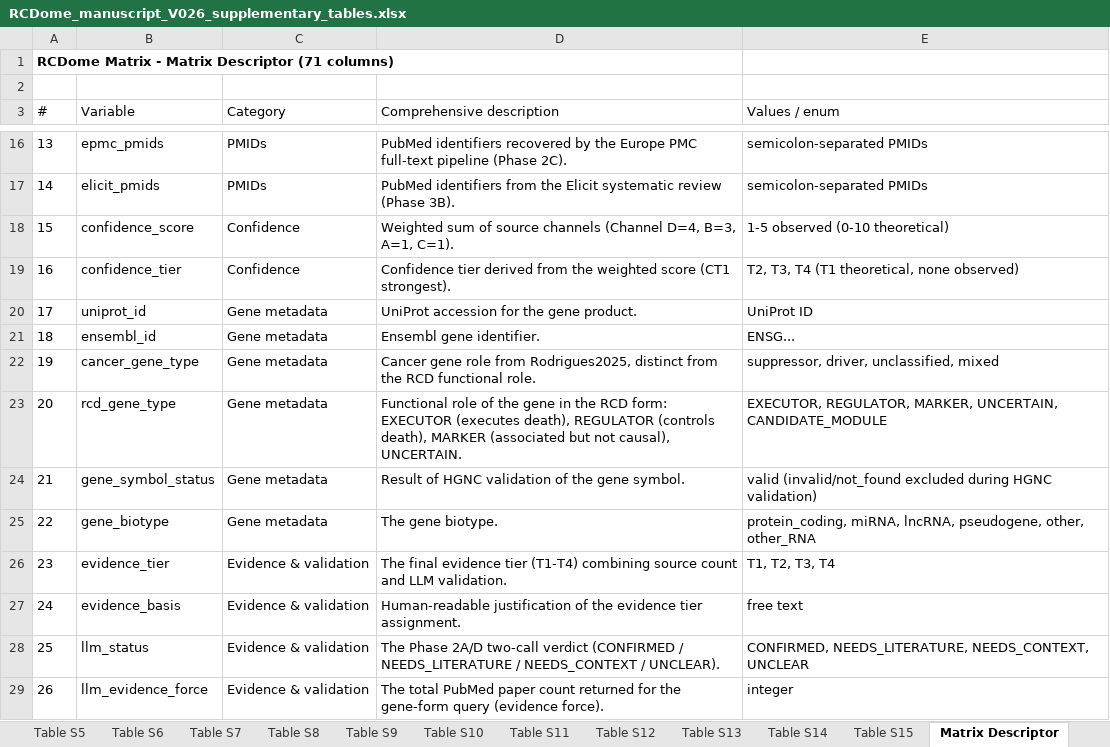
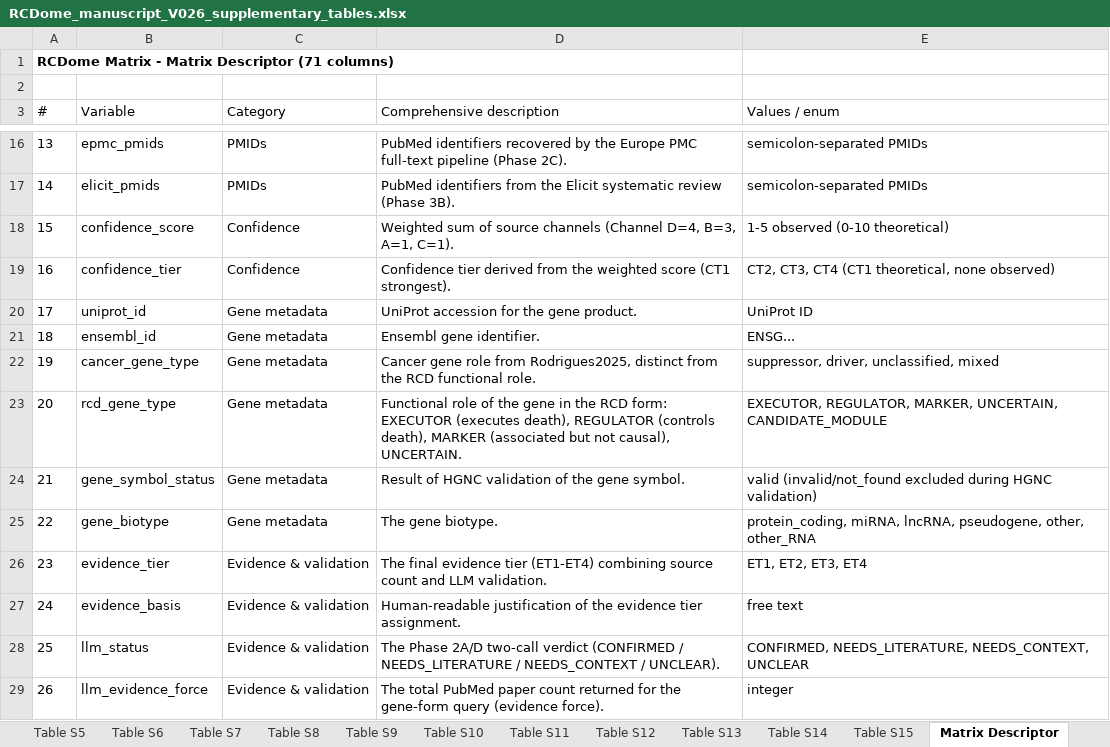
Before and after one commit to BioCancerInformatics/RCDome, an Excel workbook: docs/manuscript/RCDome_manuscript_V026_supplementary_tables.xlsx, sheet Matrix Descriptor, drawn as a sheet; only a part is shown, gaps mark what is left out; values as stored, in another font and other column widths than the file's, no borders; the diff names each change by its address in the sheet, - before the commit and + after, or states it on an @@ line.

Commit message:
Final compliance audit: fix 6 missed cells (Table S11 G->BG, Matrix Descriptor T->CT/ET) - 18/18 PASS

```diff
--- a/docs/manuscript/RCDome_manuscript_V026_supplementary_tables.xlsx (sheet Matrix Descriptor)
+++ b/docs/manuscript/RCDome_manuscript_V026_supplementary_tables.xlsx (sheet Matrix Descriptor)
-E19 (Values / enum): T2, T3, T4 (T1 theoretical, none observed)
+E19 (Values / enum): CT2, CT3, CT4 (CT1 theoretical, none observed)
-D26 (Comprehensive description): …evidence tier (T1-T4) combining source…
+D26 (Comprehensive description): …evidence tier (ET1-ET4) combining source…
-E26 (Values / enum): T1, T2, T3, T4
+E26 (Values / enum): ET1, ET2, ET3, ET4
```
Also changed, not shown: sheet Table S11, 1 other file.
